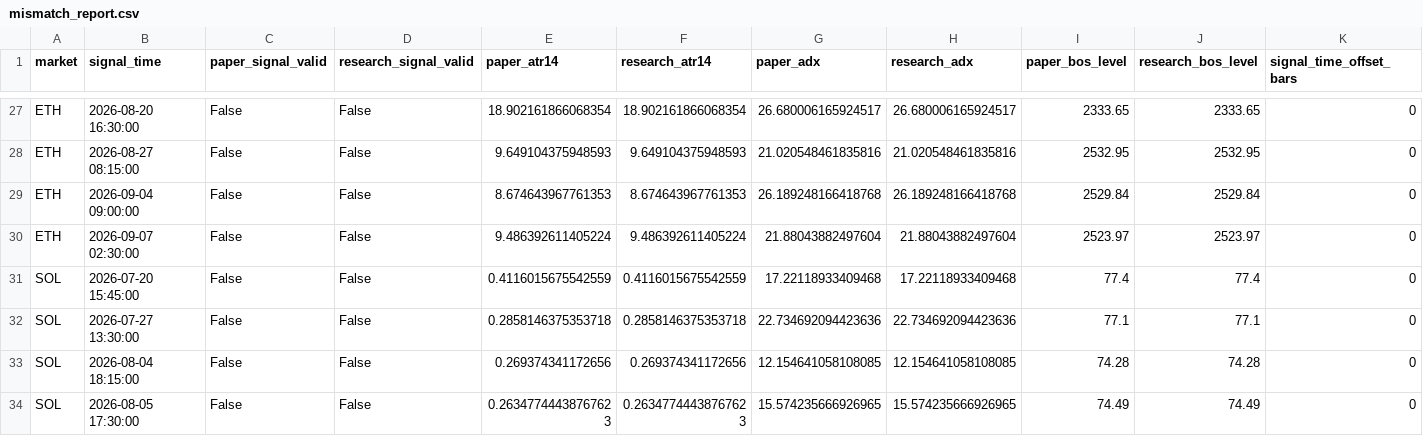
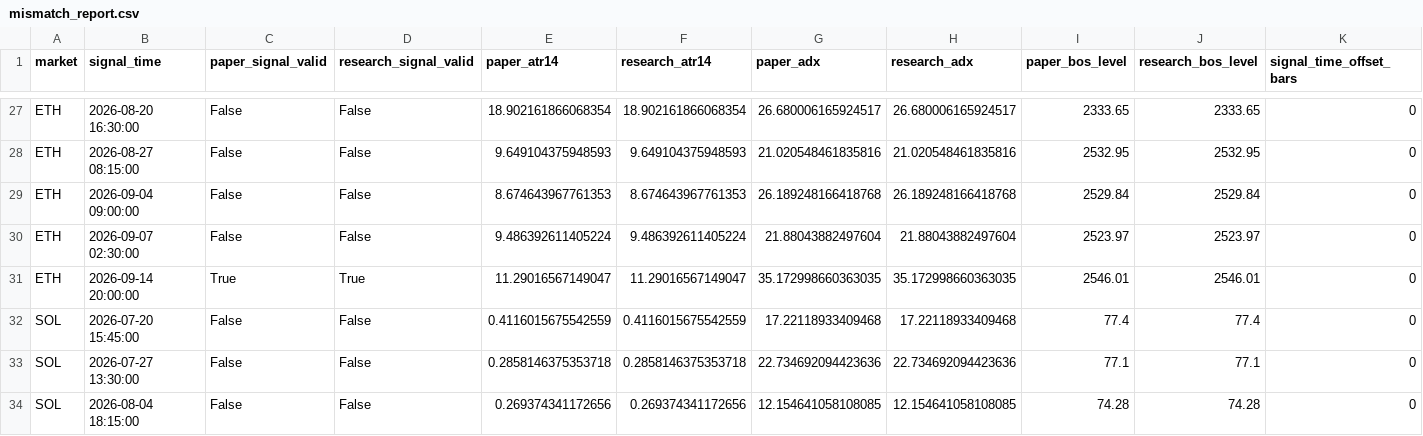
Before and after one commit to BziizB/biAN, a CSV file: paper_trading/mismatch_report.csv, drawn as a sheet; only a part is shown, gaps mark what is left out; the shorter side is filled out with more unchanged rows; rows hold the shown columns only; the diff names each change by its address in the sheet, - before the commit and + after, or states it on an @@ line.

```diff
--- a/paper_trading/mismatch_report.csv
+++ b/paper_trading/mismatch_report.csv
+row 31: ETH | 2026-09-14 20:00:00 | True | True | 11.29016567149047 | 11.29016567149047 | 35.172998660363035 | 35.172998660363035 | 2546.01 | 2546.01 | 0
```
Also changed, not shown: paper_trading/paper_signals.csv, paper_trading/paper_trades.csv, 2 other files.
